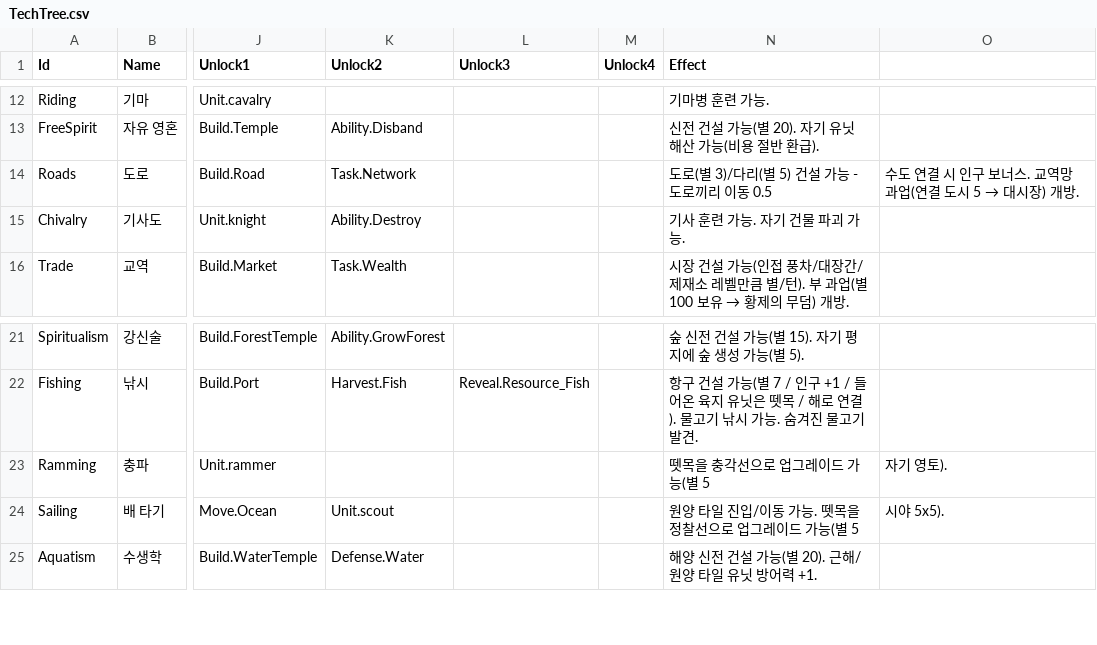
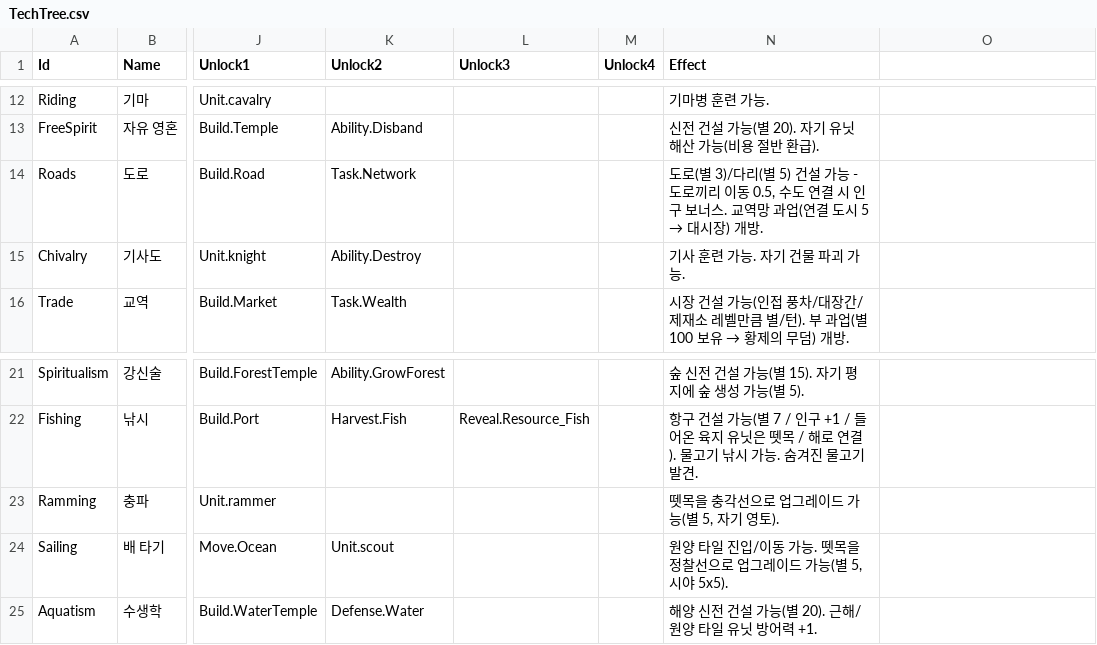
Before and after one commit to ybs1164/gugugaga, a CSV file: Assets/Resources/TechTree.csv, drawn as a sheet; only a part is shown, gaps mark what is left out; the diff names each change by its address in the sheet, - before the commit and + after, or states it on an @@ line.

```diff
--- a/Assets/Resources/TechTree.csv
+++ b/Assets/Resources/TechTree.csv
@@ N14 (Effect): …이동 0.5 → …이동 0.5, 수도 연결 시 인구 보너스. 교역망 과업(연결 도시 5 → 대시장) 개방. @@
@@ O14: 수도 연결 시 인구 보너스. 교역망 과업(연결 도시 5 → 대시장) 개방. → (empty) @@
-N23 (Effect): 뗏목을 충각선으로 업그레이드 가능(별 5
+N23 (Effect): 뗏목을 충각선으로 업그레이드 가능(별 5, 자기 영토).
-O23: 자기 영토).
+O23: (empty)
-N24 (Effect): 원양 타일 진입/이동 가능. 뗏목을 정찰선으로 업그레이드 가능(별 5
+N24 (Effect): 원양 타일 진입/이동 가능. 뗏목을 정찰선으로 업그레이드 가능(별 5, 시야 5x5).
-O24: 시야 5x5).
+O24: (empty)
```
Also changed, not shown: Assets/Resources/Tables/Techs.csv, 2 other files.
